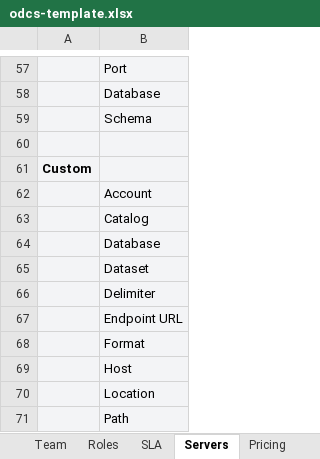
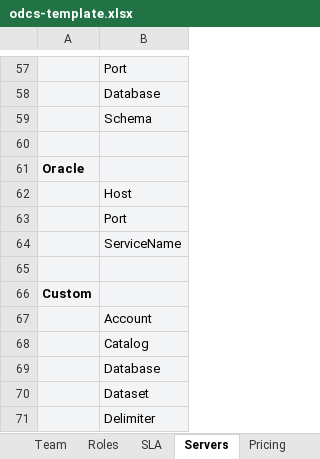
Before and after one commit to datacontract/open-data-contract-standard-excel-template, an Excel workbook: odcs-template.xlsx, sheet Servers, drawn as a sheet; only a part is shown, gaps mark what is left out; the shorter side is filled out with more unchanged rows; values as stored, in another font and other column widths than the file's, no borders; the diff names each change by its address in the sheet, - before the commit and + after, or states it on an @@ line.

Commit message:
Add oracle support to servers

```diff
--- a/odcs-template.xlsx (sheet Servers)
+++ b/odcs-template.xlsx (sheet Servers)
+row 61: Oracle
+row 62:  | Host
+row 63:  | Port
+row 64:  | ServiceName
+row 65: (empty)
```
Also changed, not shown: sheet Instructions, charts or pictures.
